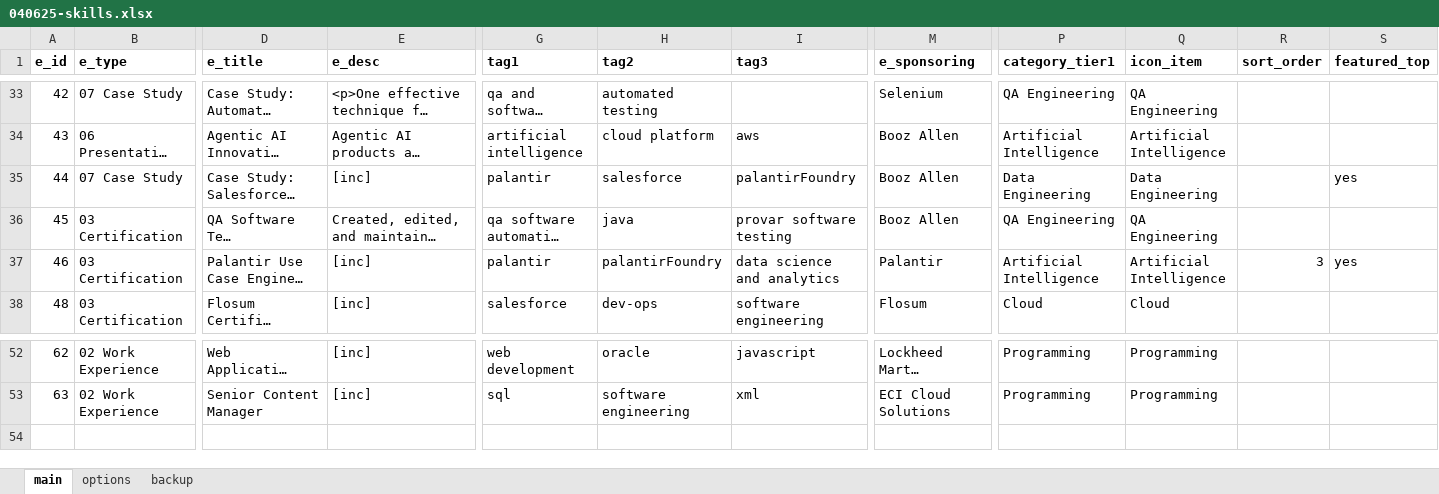
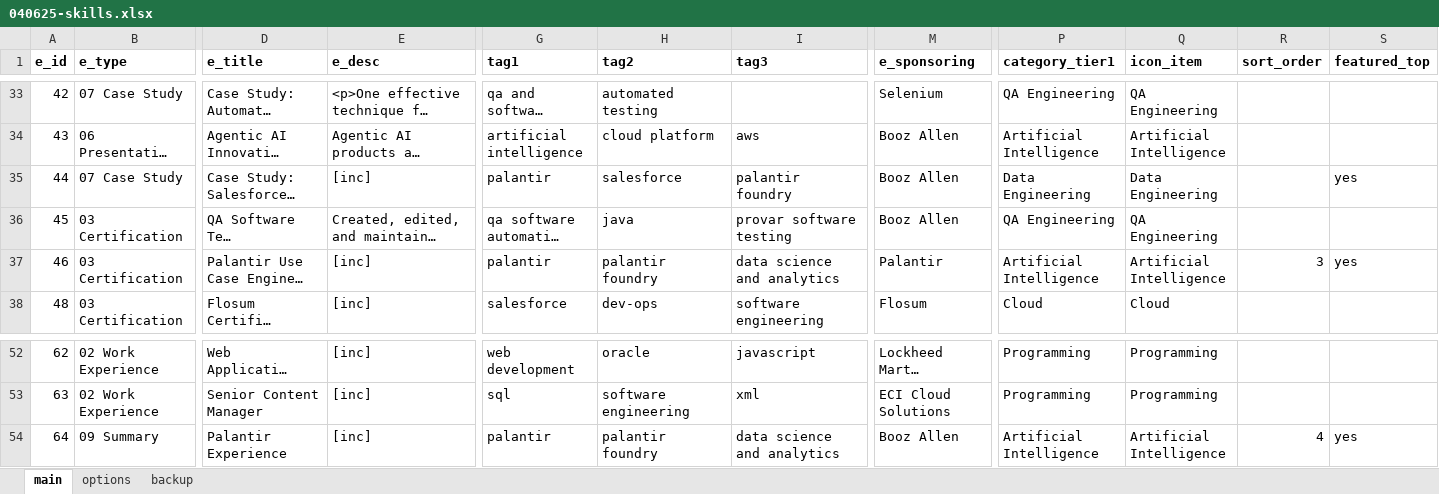
Before and after one commit to sdooley-dev/sdooley-dev.github.io, an Excel workbook: 040625-skills.xlsx, sheet main, drawn as a sheet; only a part is shown, gaps mark what is left out; long unchanged cells end in …; values as stored, in another font and other column widths than the file's, no borders; rows hold the shown columns only; the diff names each change by its address in the sheet, - before the commit and + after, or states it on an @@ line.

```diff
--- a/040625-skills.xlsx (sheet main)
+++ b/040625-skills.xlsx (sheet main)
-I35 (tag3): palantirFoundry
+I35 (tag3): palantir foundry
-H37 (tag2): palantirFoundry
+H37 (tag2): palantir foundry
+row 54: 64 | 09 Summary | Palantir Experience | [inc] | palantir | palantir foundry | data science and analytics | Booz Allen | Artificial Intelligence | Artificial Intelligence | 4 | yes
```
Also changed, not shown: sheet options, 2 other files.
